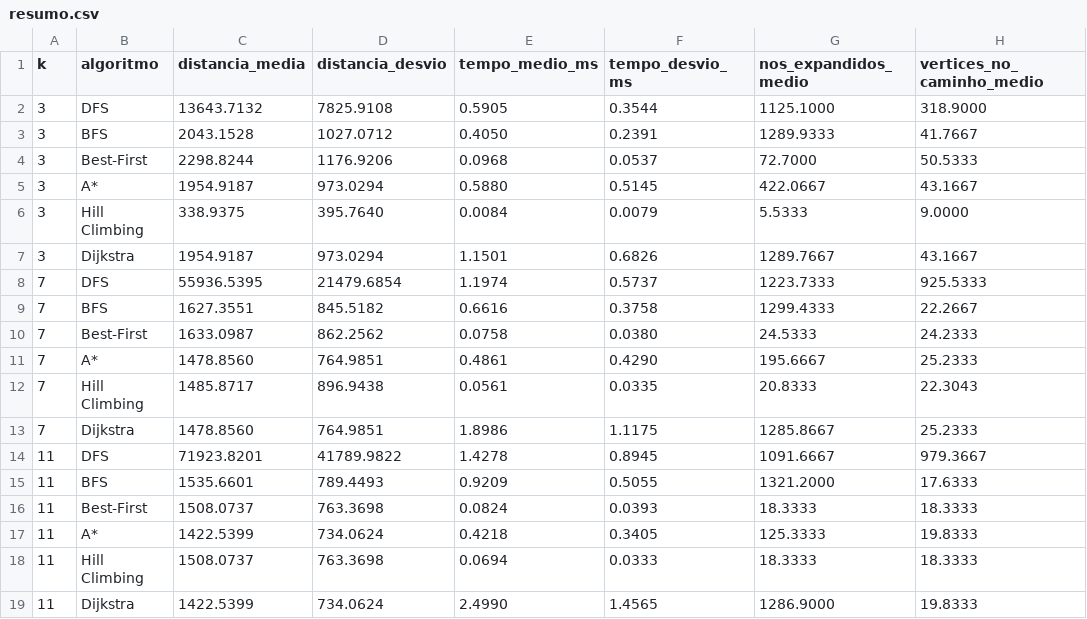
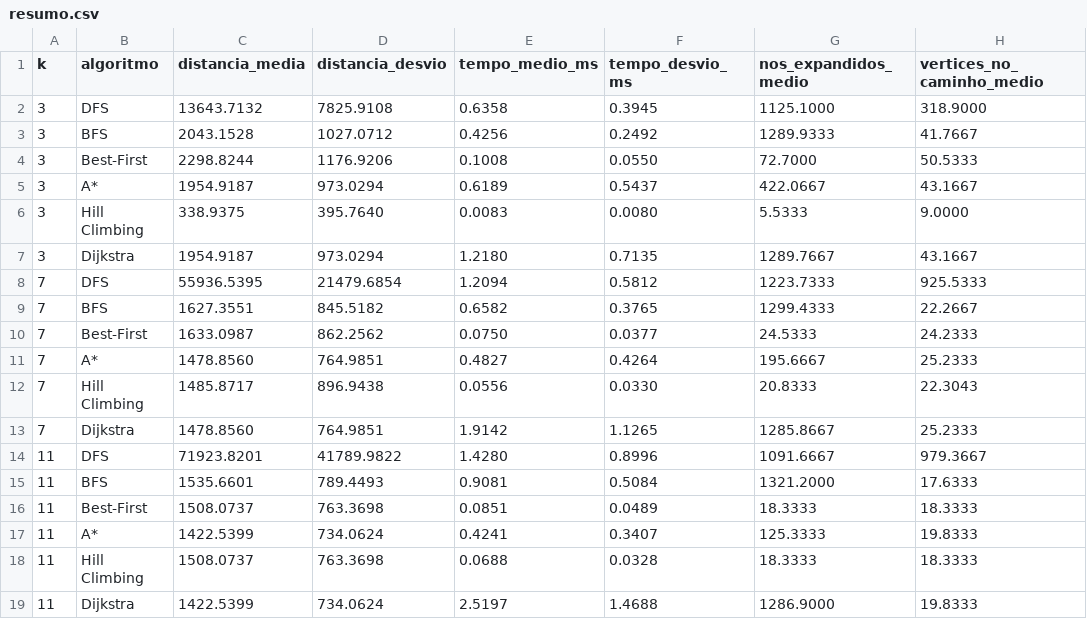
Before and after one commit to Alec-Aoki/busca-em-redes-knn, a CSV file: resultados/exp2/resumo.csv, drawn as a sheet; only a part is shown; the diff names each change by its address in the sheet, - before the commit and + after, or states it on an @@ line.

```diff
--- a/resultados/exp2/resumo.csv
+++ b/resultados/exp2/resumo.csv
-E2 (tempo_medio_ms): 0.5905
+E2 (tempo_medio_ms): 0.6358
-F2 (tempo_desvio_ms): 0.3544
+F2 (tempo_desvio_ms): 0.3945
-E3 (tempo_medio_ms): 0.4050
+E3 (tempo_medio_ms): 0.4256
-F3 (tempo_desvio_ms): 0.2391
+F3 (tempo_desvio_ms): 0.2492
-E4 (tempo_medio_ms): 0.0968
+E4 (tempo_medio_ms): 0.1008
-F4 (tempo_desvio_ms): 0.0537
+F4 (tempo_desvio_ms): 0.0550
-E5 (tempo_medio_ms): 0.5880
+E5 (tempo_medio_ms): 0.6189
-F5 (tempo_desvio_ms): 0.5145
+F5 (tempo_desvio_ms): 0.5437
-E6 (tempo_medio_ms): 0.0084
+E6 (tempo_medio_ms): 0.0083
-F6 (tempo_desvio_ms): 0.0079
+F6 (tempo_desvio_ms): 0.0080
-E7 (tempo_medio_ms): 1.1501
+E7 (tempo_medio_ms): 1.2180
-F7 (tempo_desvio_ms): 0.6826
+F7 (tempo_desvio_ms): 0.7135
-E8 (tempo_medio_ms): 1.1974
+E8 (tempo_medio_ms): 1.2094
-F8 (tempo_desvio_ms): 0.5737
+F8 (tempo_desvio_ms): 0.5812
-E9 (tempo_medio_ms): 0.6616
+E9 (tempo_medio_ms): 0.6582
-F9 (tempo_desvio_ms): 0.3758
+F9 (tempo_desvio_ms): 0.3765
-E10 (tempo_medio_ms): 0.0758
+E10 (tempo_medio_ms): 0.0750
-F10 (tempo_desvio_ms): 0.0380
+F10 (tempo_desvio_ms): 0.0377
-E11 (tempo_medio_ms): 0.4861
+E11 (tempo_medio_ms): 0.4827
-F11 (tempo_desvio_ms): 0.4290
+F11 (tempo_desvio_ms): 0.4264
-E12 (tempo_medio_ms): 0.0561
+E12 (tempo_medio_ms): 0.0556
-F12 (tempo_desvio_ms): 0.0335
+F12 (tempo_desvio_ms): 0.0330
-E13 (tempo_medio_ms): 1.8986
+E13 (tempo_medio_ms): 1.9142
-F13 (tempo_desvio_ms): 1.1175
+F13 (tempo_desvio_ms): 1.1265
-E14 (tempo_medio_ms): 1.4278
+E14 (tempo_medio_ms): 1.4280
-F14 (tempo_desvio_ms): 0.8945
+F14 (tempo_desvio_ms): 0.8996
-E15 (tempo_medio_ms): 0.9209
+E15 (tempo_medio_ms): 0.9081
-F15 (tempo_desvio_ms): 0.5055
+F15 (tempo_desvio_ms): 0.5084
-E16 (tempo_medio_ms): 0.0824
+E16 (tempo_medio_ms): 0.0851
-F16 (tempo_desvio_ms): 0.0393
+F16 (tempo_desvio_ms): 0.0489
-E17 (tempo_medio_ms): 0.4218
+E17 (tempo_medio_ms): 0.4241
-F17 (tempo_desvio_ms): 0.3405
+F17 (tempo_desvio_ms): 0.3407
-E18 (tempo_medio_ms): 0.0694
+E18 (tempo_medio_ms): 0.0688
-F18 (tempo_desvio_ms): 0.0333
+F18 (tempo_desvio_ms): 0.0328
-E19 (tempo_medio_ms): 2.4990
+E19 (tempo_medio_ms): 2.5197
-F19 (tempo_desvio_ms): 1.4565
+F19 (tempo_desvio_ms): 1.4688
```
Also changed, not shown: resultados/exp2/execucoes.csv, resultados/exp3/comparacao_por_par.csv, 5 other files.
